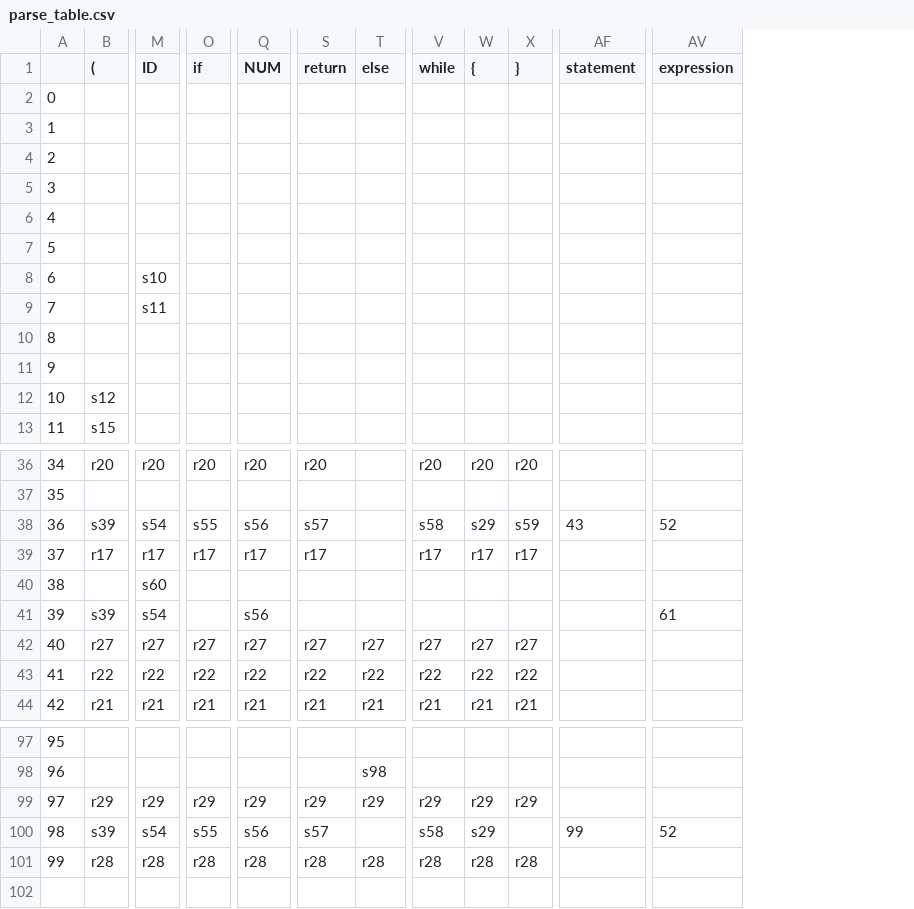
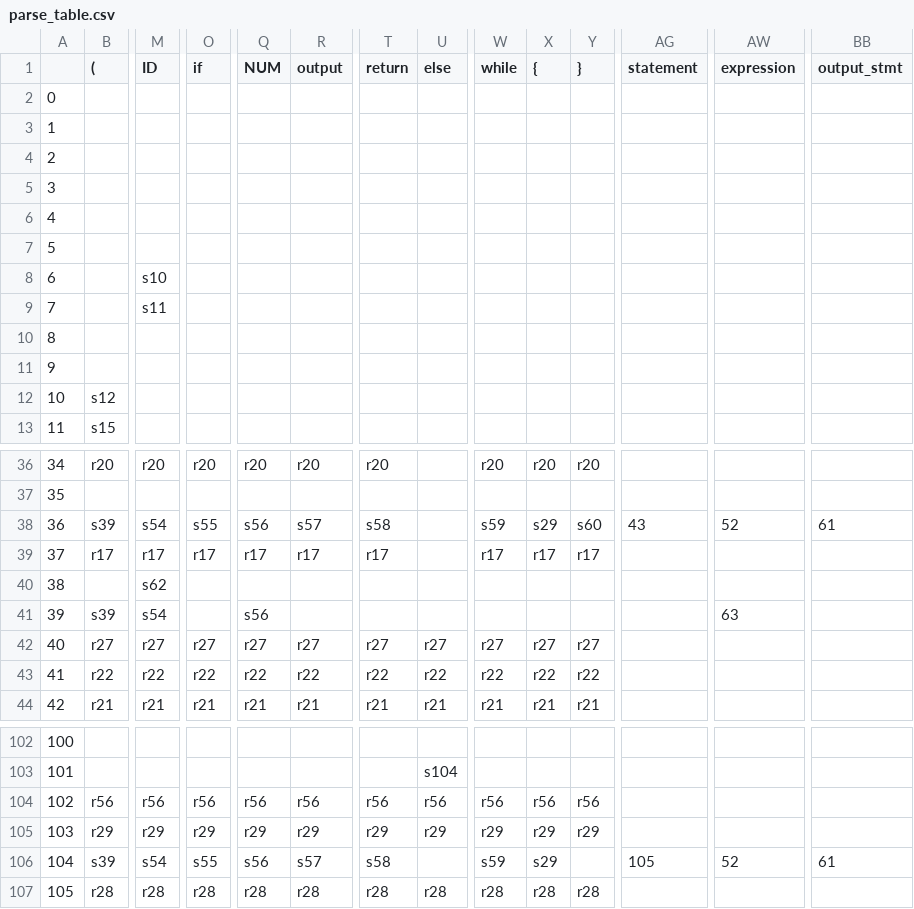
Before and after one commit to Amiineh/Compiler-Project, a CSV file: parse_table.csv, drawn as a sheet; only a part is shown, gaps mark what is left out; addresses are those after the commit; rows hold the shown columns only; the diff covers the shown part only; the diff names each change by its address in the sheet, - before the commit and + after, or states it on an @@ line.

Commit message:
added output to grammar

```diff
--- a/parse_table.csv
+++ b/parse_table.csv
+column R (output), rows 36-44: r20 |  | s57 | r17 |  |  | r27 | r22 | r21; rows 105-107: r29 | s57 | r28
+column BB (output_stmt), row 38: 61; row 106: 61
-T38 (return): s57
+T38 (return): s58
-W38 (while): s58
+W38 (while): s59
-Y38 (}): s59
+Y38 (}): s60
-M40 (ID): s60
+M40 (ID): s62
-AW41 (expression): 61
+AW41 (expression): 63
@@ column A renumbered from row 59 down @@
-U103 (else): s98
+U103 (else): s104
+row 104: 102 | r56 | r56 | r56 | r56 | r56 | r56 | r56 | r56 | r56 | r56
-T106 (return): s57
+T106 (return): s58
-W106 (while): s58
+W106 (while): s59
-AG106 (statement): 99
+AG106 (statement): 105
```
Also changed, not shown: 6 added rows, 1 removed row and 43 edited cells elsewhere in this file, 3 other files.
